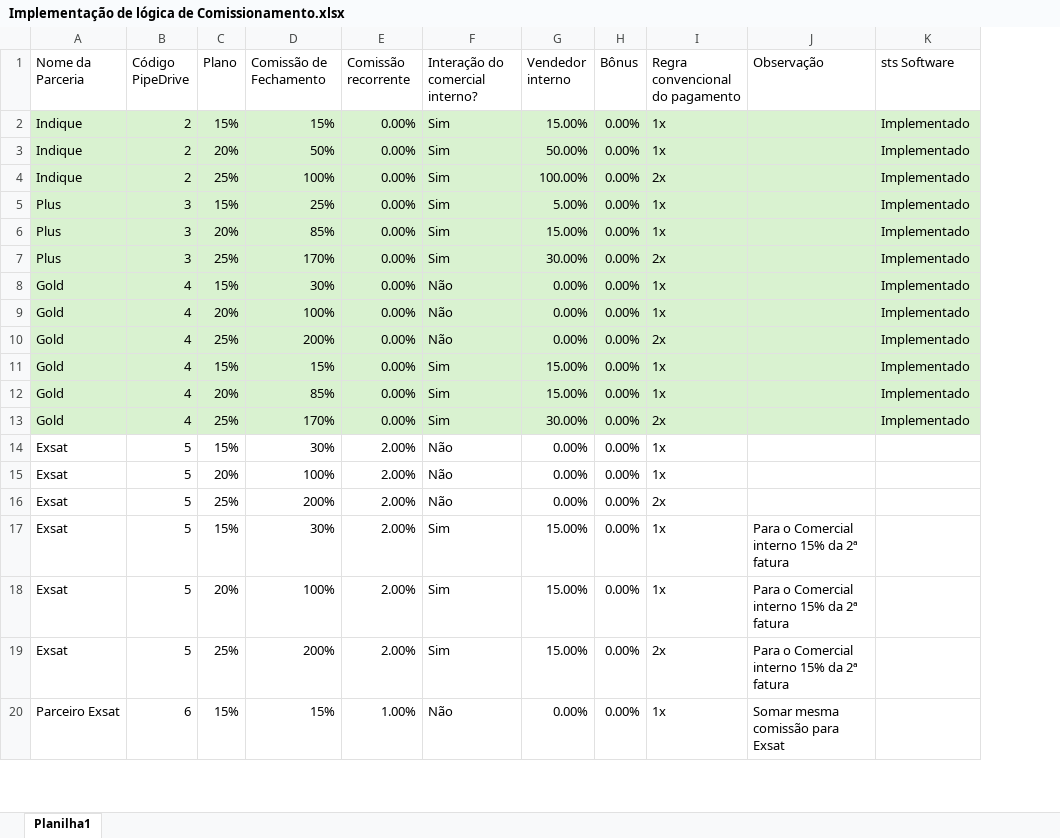
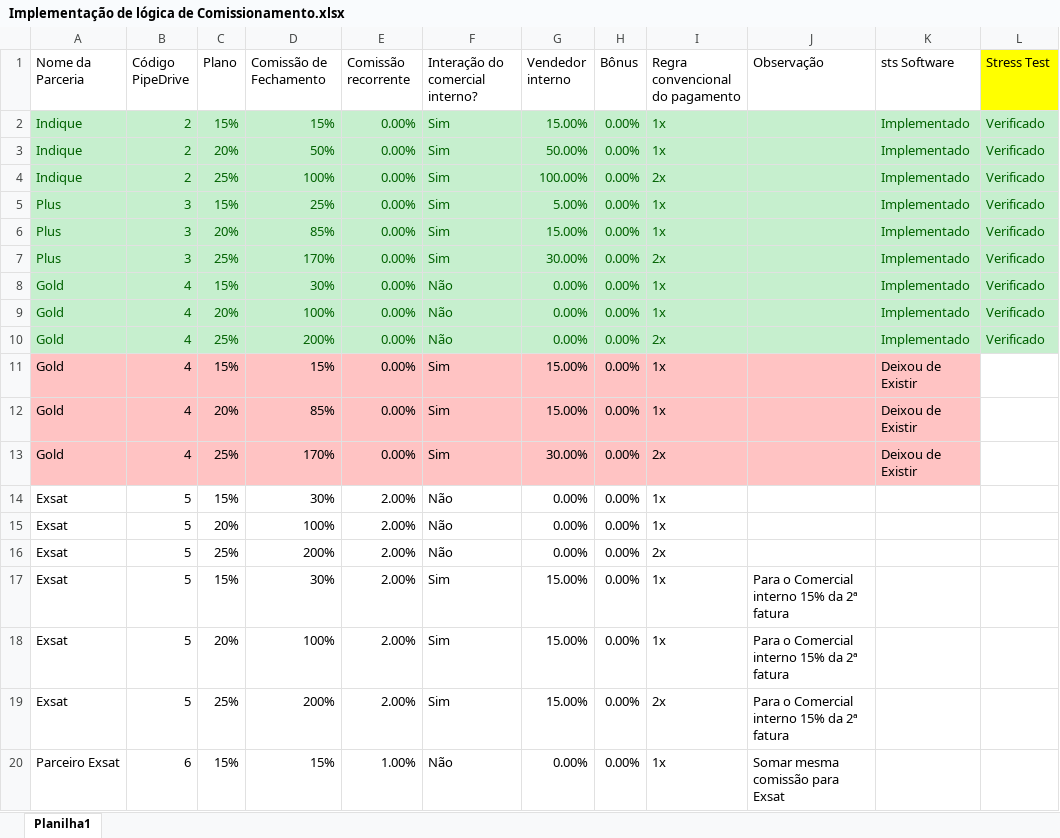
Before and after one commit to MatheusSMarruda/data_partners_request, an Excel workbook: Implementação de lógica de Comissionamento.xlsx, sheet Planilha1, drawn as a sheet; only a part is shown; values as stored, in another font and other column widths than the file's, no borders; the diff names each change by its address in the sheet, - before the commit and + after, or states it on an @@ line.

Commit message:
Checkpoint antes de grandes alterações no código

```diff
--- a/Implementação de lógica de Comissionamento.xlsx (sheet Planilha1)
+++ b/Implementação de lógica de Comissionamento.xlsx (sheet Planilha1)
+column L (Stress Test), rows 2-10: all Verificado
-A2:I10 text colour: black
+A2:I10 text colour: #006100
-K2:K10 text colour: black
+K2:K10 text colour: #006100
-A11:K13 fill: #D9F2D0
+A11:K13 fill: #FFC3C3
-K11:K13 (sts Software): Implementado
+K11:K13 (sts Software): Deixou de Existir
```
Also changed, not shown: 1 other file.
